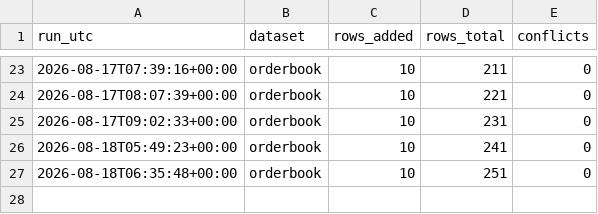
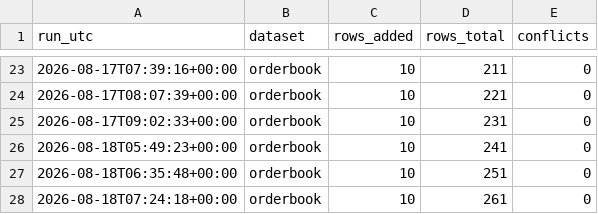
Before and after one commit to Aabaran7/nepse-forecast, a CSV file: data-mirror/orderbook/_manifest.csv, drawn as a sheet; only a part is shown, gaps mark what is left out; the diff names each change by its address in the sheet, - before the commit and + after, or states it on an @@ line.

```diff
--- a/data-mirror/orderbook/_manifest.csv
+++ b/data-mirror/orderbook/_manifest.csv
+row 28: 2026-08-18T07:24:18+00:00 | orderbook | 10 | 261 | 0
```
Also changed, not shown: data-mirror/orderbook/orderbook.csv, 2 other files.
